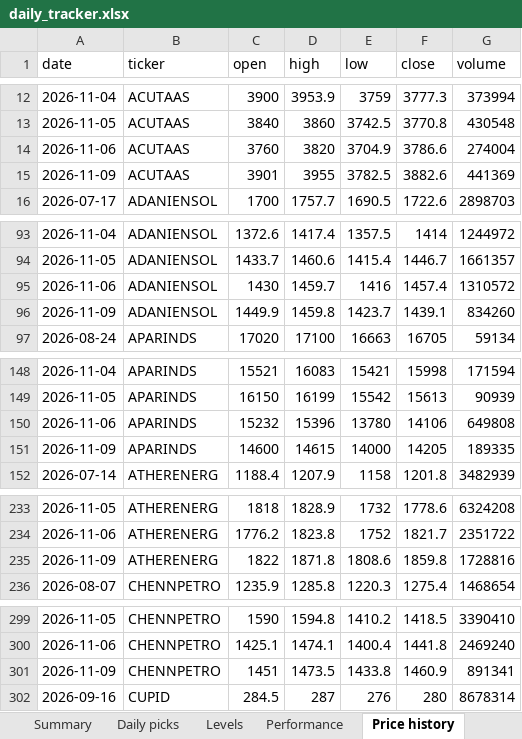
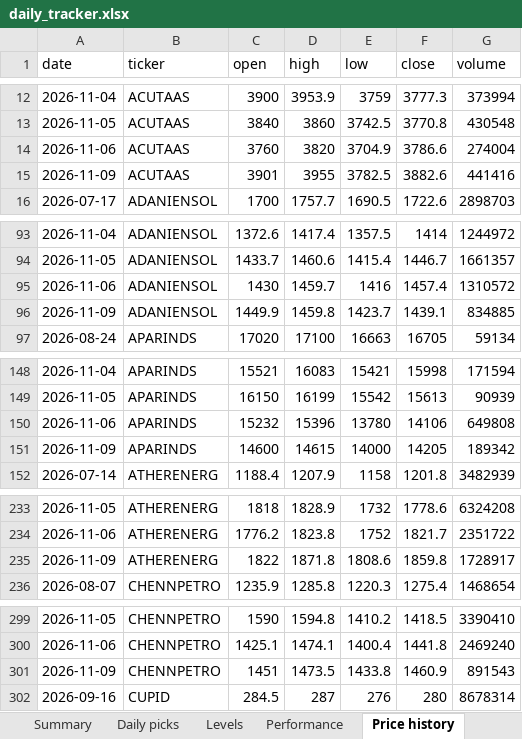
Before and after one commit to compukidsdgp-creator/Swing-trading, an Excel workbook: reports/daily_tracker.xlsx, sheet Price history, drawn as a sheet; only a part is shown, gaps mark what is left out; values as stored, in another font and other column widths than the file's, no borders; the diff covers the shown part only; the diff names each change by its address in the sheet, - before the commit and + after, or states it on an @@ line.

```diff
--- a/reports/daily_tracker.xlsx (sheet Price history)
+++ b/reports/daily_tracker.xlsx (sheet Price history)
-G15 (volume): 441369
+G15 (volume): 441416
-G96 (volume): 834260
+G96 (volume): 834885
-G151 (volume): 189335
+G151 (volume): 189342
-G235 (volume): 1728816
+G235 (volume): 1728917
-G301 (volume): 891341
+G301 (volume): 891543
```
Also changed, not shown: 13 edited cells elsewhere in this sheet, sheet Read me, 5 other files.
